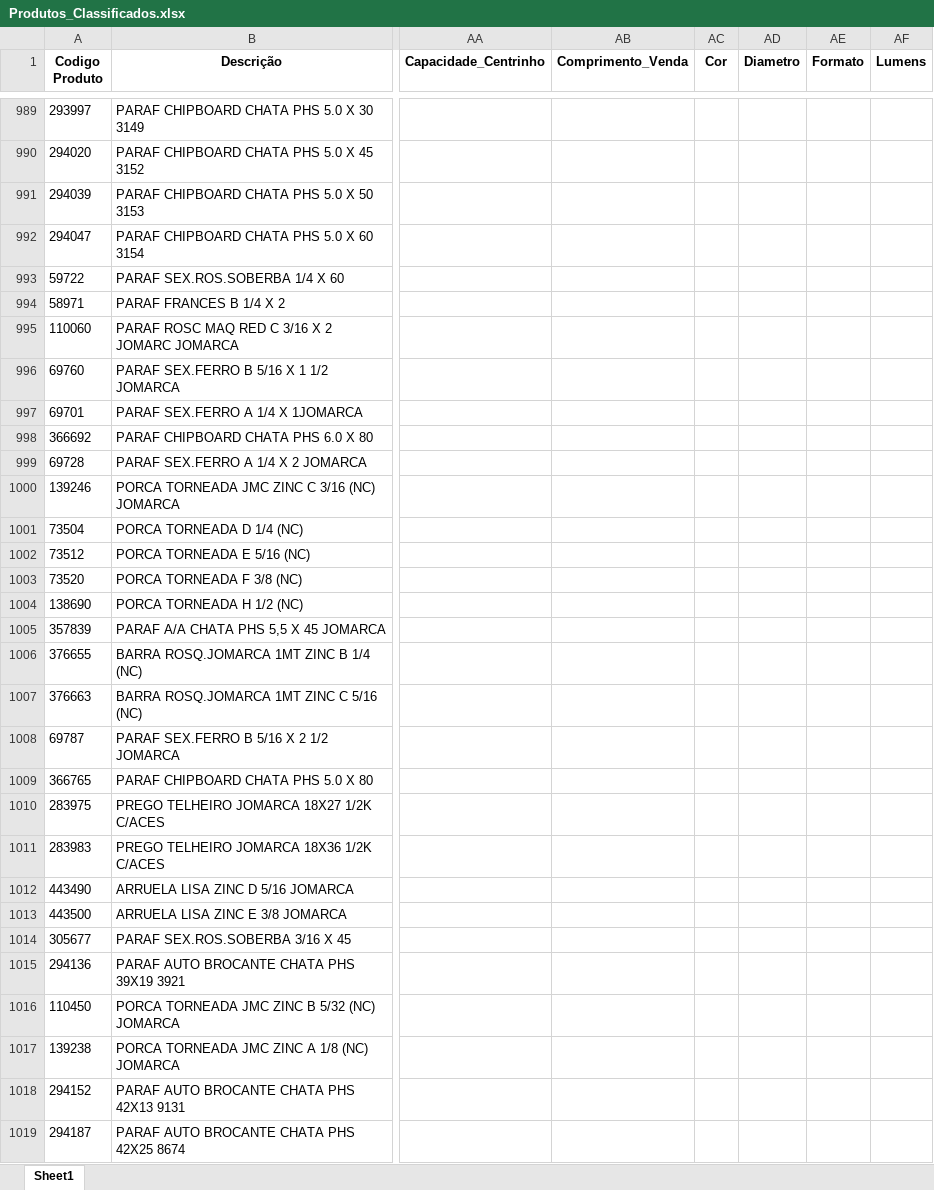
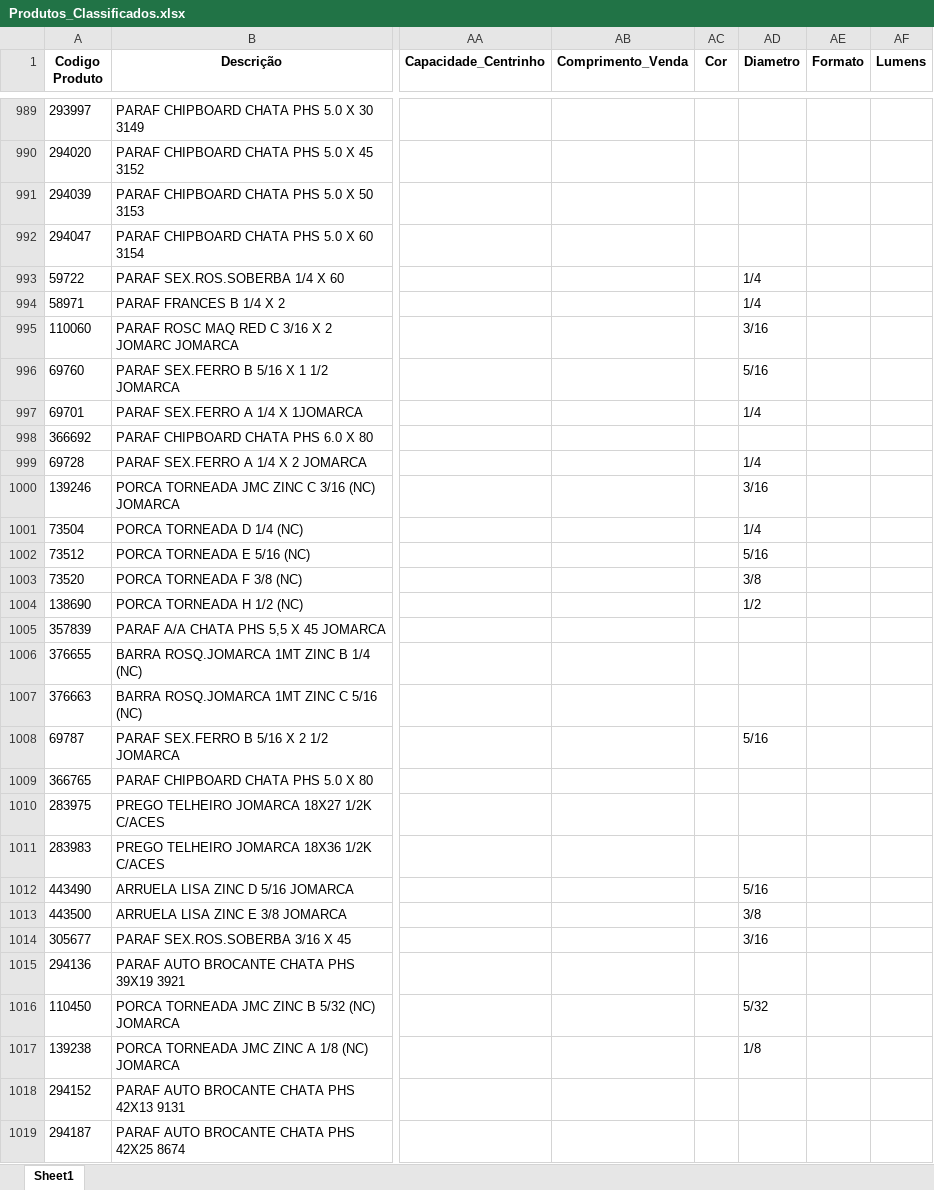
Before and after one commit to Lucas-Fernandes-Silva/auto_shopee, an Excel workbook: planilhas/outputs/Produtos_Classificados.xlsx, sheet Sheet1, drawn as a sheet; only a part is shown, gaps mark what is left out; values as stored, in another font and other column widths than the file's, no borders; the diff covers the shown part only; the diff names each change by its address in the sheet, - before the commit and + after, or states it on an @@ line.

```diff
--- a/planilhas/outputs/Produtos_Classificados.xlsx (sheet Sheet1)
+++ b/planilhas/outputs/Produtos_Classificados.xlsx (sheet Sheet1)
-AD993:AD994 (Diametro): (empty)
+AD993:AD994 (Diametro): 1/4
-AD995 (Diametro): (empty)
+AD995 (Diametro): 3/16
-AD996 (Diametro): (empty)
+AD996 (Diametro): 5/16
-AD997 (Diametro): (empty)
+AD997 (Diametro): 1/4
-AD999 (Diametro): (empty)
+AD999 (Diametro): 1/4
-AD1000 (Diametro): (empty)
+AD1000 (Diametro): 3/16
-AD1001 (Diametro): (empty)
+AD1001 (Diametro): 1/4
-AD1002 (Diametro): (empty)
+AD1002 (Diametro): 5/16
-AD1003 (Diametro): (empty)
+AD1003 (Diametro): 3/8
-AD1004 (Diametro): (empty)
+AD1004 (Diametro): 1/2
-AD1008 (Diametro): (empty)
+AD1008 (Diametro): 5/16
-AD1012 (Diametro): (empty)
+AD1012 (Diametro): 5/16
-AD1013 (Diametro): (empty)
+AD1013 (Diametro): 3/8
-AD1014 (Diametro): (empty)
+AD1014 (Diametro): 3/16
-AD1016 (Diametro): (empty)
+AD1016 (Diametro): 5/32
-AD1017 (Diametro): (empty)
+AD1017 (Diametro): 1/8
```
Also changed, not shown: 183 edited cells elsewhere in this sheet, planilhas/outputs/Descrição_Norm.xlsx, planilhas/outputs/Produtos_Com_Nomes.xlsx, 5 other files.
